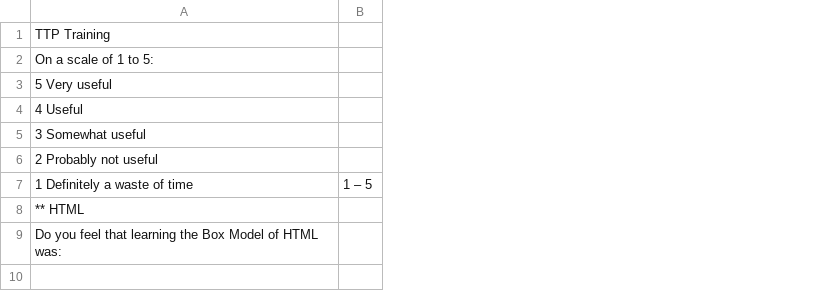
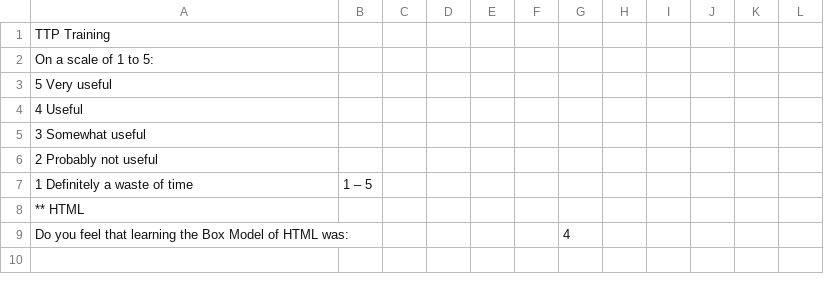
Before and after one commit to EvanMisshula/residentSurvey, a CSV file: residents/Sp2016/nesh-basnet/nesh-basnetSurvey.csv, drawn as a sheet; only a part is shown; the diff names each change by its address in the sheet, - before the commit and + after, or states it on an @@ line.

Commit message:
added my survey

```diff
--- a/residents/Sp2016/nesh-basnet/nesh-basnetSurvey.csv
+++ b/residents/Sp2016/nesh-basnet/nesh-basnetSurvey.csv
+column C, empty
+column D, empty
+column E, empty
+column F, empty
+column G, row 9: 4
+column H, empty
+column I, empty
+column J, empty
+column K, empty
+column L, empty
```
